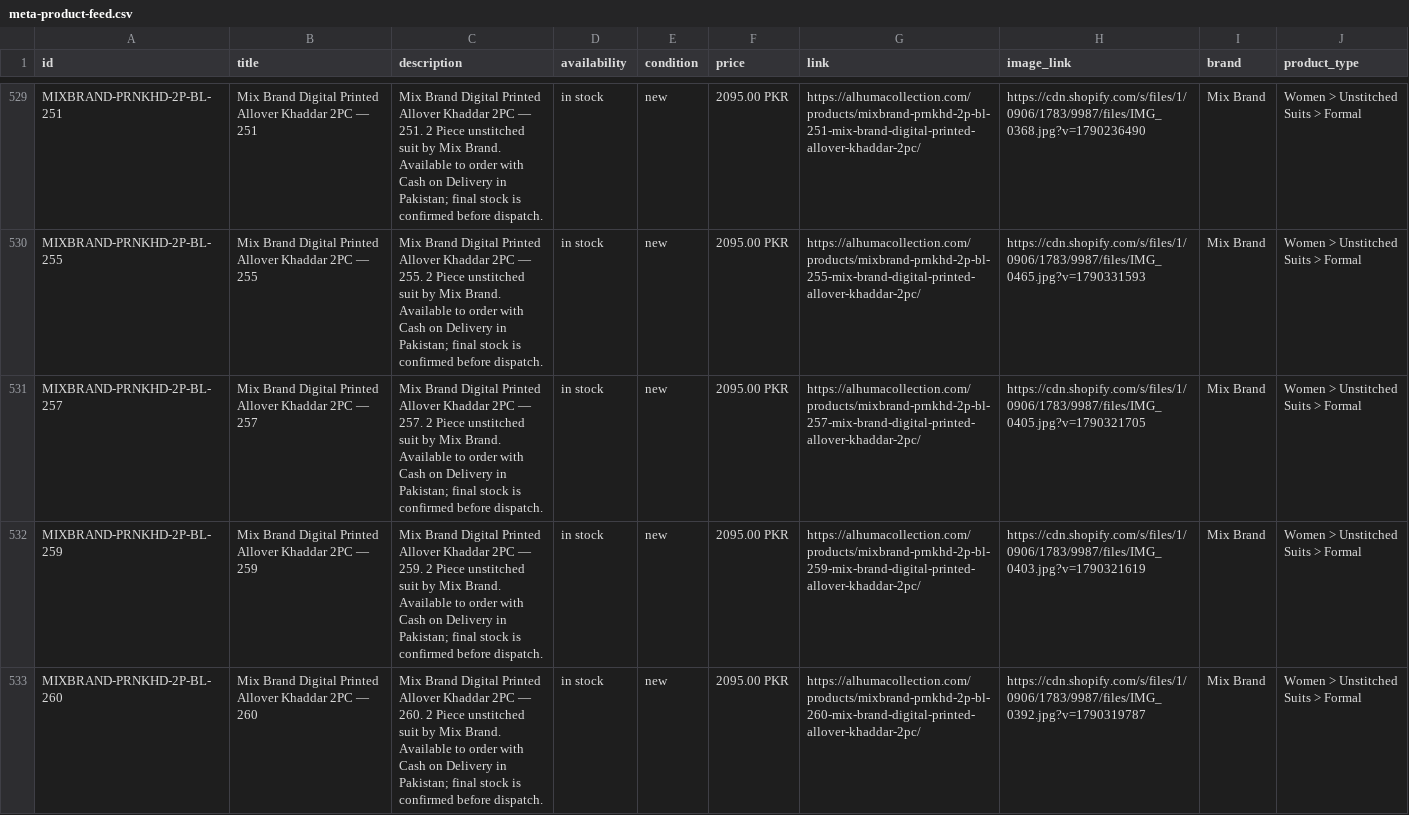
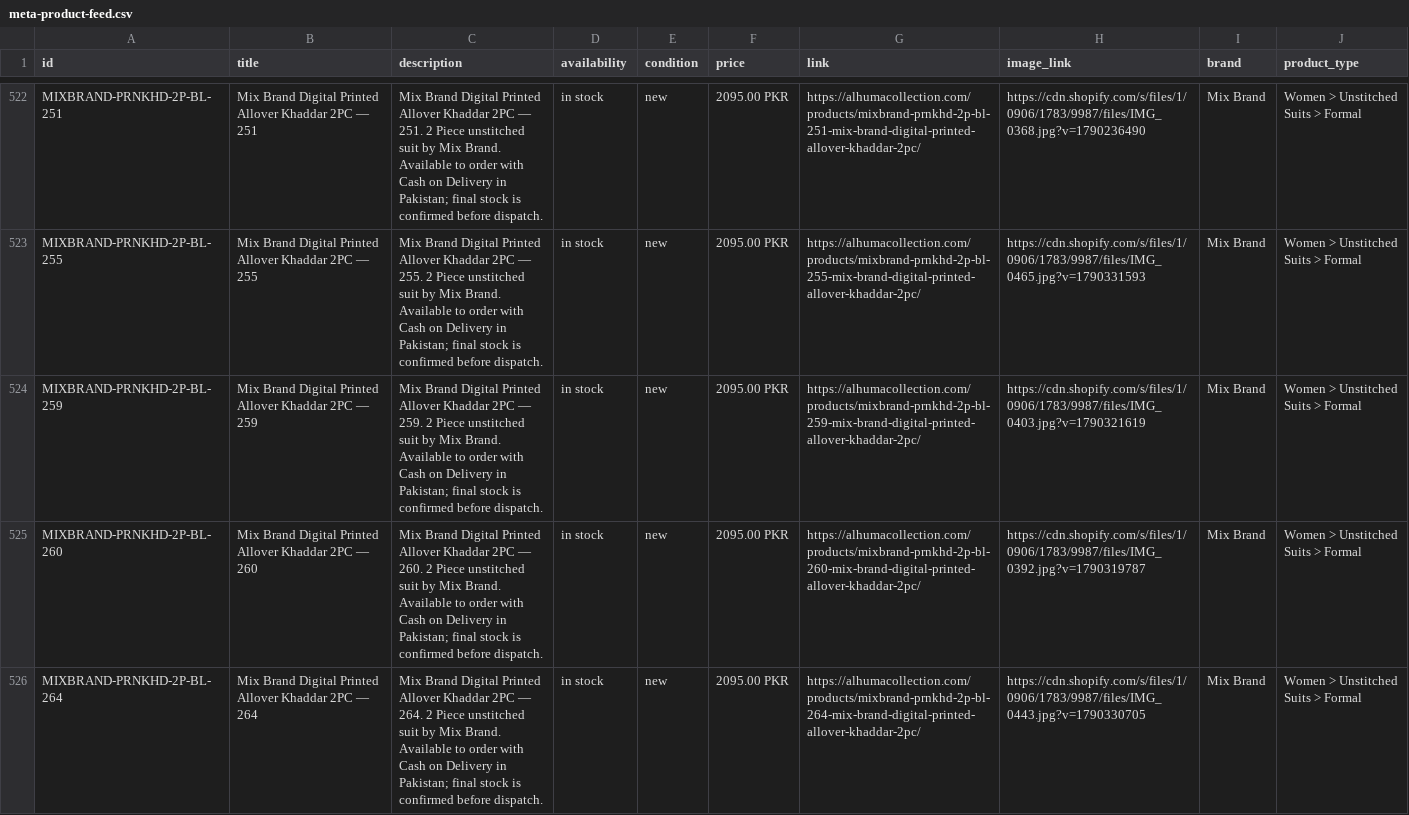
Before and after one commit to mfdigisol-creator/mfdigisol-creator.github.io, a CSV file: catalogue/meta-product-feed.csv, drawn as a sheet; only a part is shown, gaps mark what is left out; the shorter side is filled out with more unchanged rows; removed rows and columns are numbered as before the commit, all else as after; the diff covers the shown part only; the diff names each change by its address in the sheet, - before the commit and + after, or states it on an @@ line.

```diff
--- a/catalogue/meta-product-feed.csv
+++ b/catalogue/meta-product-feed.csv
-row 531: MIXBRAND-PRNKHD-2P-BL-257 | Mix Brand Digital Printed Allover Khaddar 2PC — 257 | Mix Brand Digital Printed Allover Khaddar 2PC — 257. 2 Piece unstitched suit by Mix Brand. Available to order with Cash on Delivery in Pakistan; final stock is confirmed before dispatch. | in stock | new | 2095.00 PKR | https://alhumacollection.com/products/mixbrand-prnkhd-2p-bl-257-mix-brand-digital-printed-allover-khaddar-2pc/ | https://cdn.shopify.com/s/files/1/0906/1783/9987/files/IMG_0405.jpg?v=1790321705 | Mix Brand | Women > Unstitched Suits > Formal
```
Also changed, not shown: 6 added rows and 9 removed rows elsewhere in this file, 35 other files.
